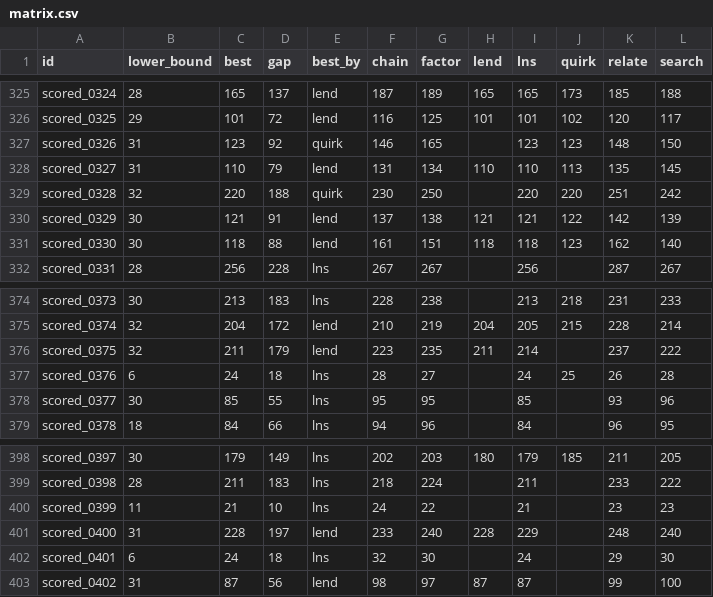
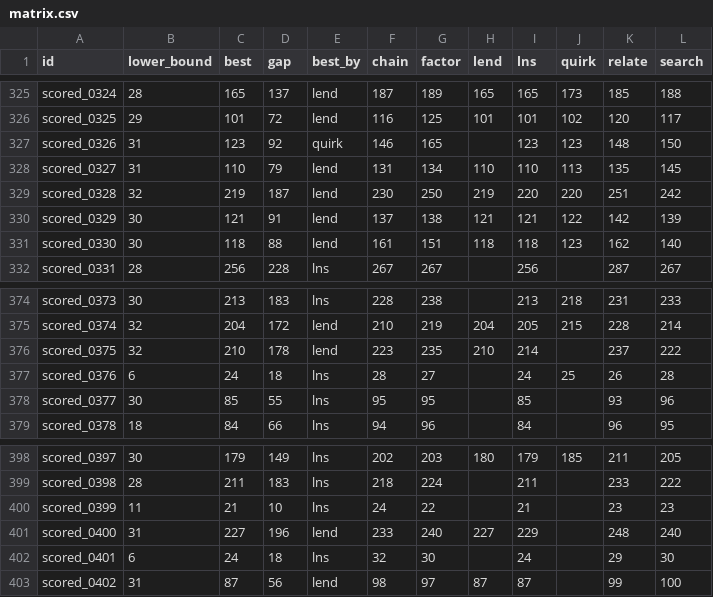
Before and after one commit to Chan-b0b/Santa2026, a CSV file: board/matrix.csv, drawn as a sheet; only a part is shown, gaps mark what is left out.

```diff
--- a/board/matrix.csv
+++ b/board/matrix.csv
@@ -328,3 +328,3 @@ scored_0326,31,123,92,quirk,146,165,,123,123,148,150
 scored_0327,31,110,79,lend,131,134,110,110,113,135,145
-scored_0328,32,220,188,quirk,230,250,,220,220,251,242
+scored_0328,32,219,187,lend,230,250,219,220,220,251,242
 scored_0329,30,121,91,lend,137,138,121,121,122,142,139
@@ -375,3 +375,3 @@ scored_0373,30,213,183,lns,228,238,,213,218,231,233
 scored_0374,32,204,172,lend,210,219,204,205,215,228,214
-scored_0375,32,211,179,lend,223,235,211,214,,237,222
+scored_0375,32,210,178,lend,223,235,210,214,,237,222
 scored_0376,6,24,18,lns,28,27,,24,25,26,28
@@ -400,3 +400,3 @@ scored_0398,28,211,183,lns,218,224,,211,,233,222
 scored_0399,11,21,10,lns,24,22,,21,,23,23
-scored_0400,31,228,197,lend,233,240,228,229,,248,240
+scored_0400,31,227,196,lend,233,240,227,229,,248,240
 scored_0401,6,24,18,lns,32,30,,24,,29,30
```
Also changed, not shown: board/approaches.csv, board/history.csv, 1 other file.
